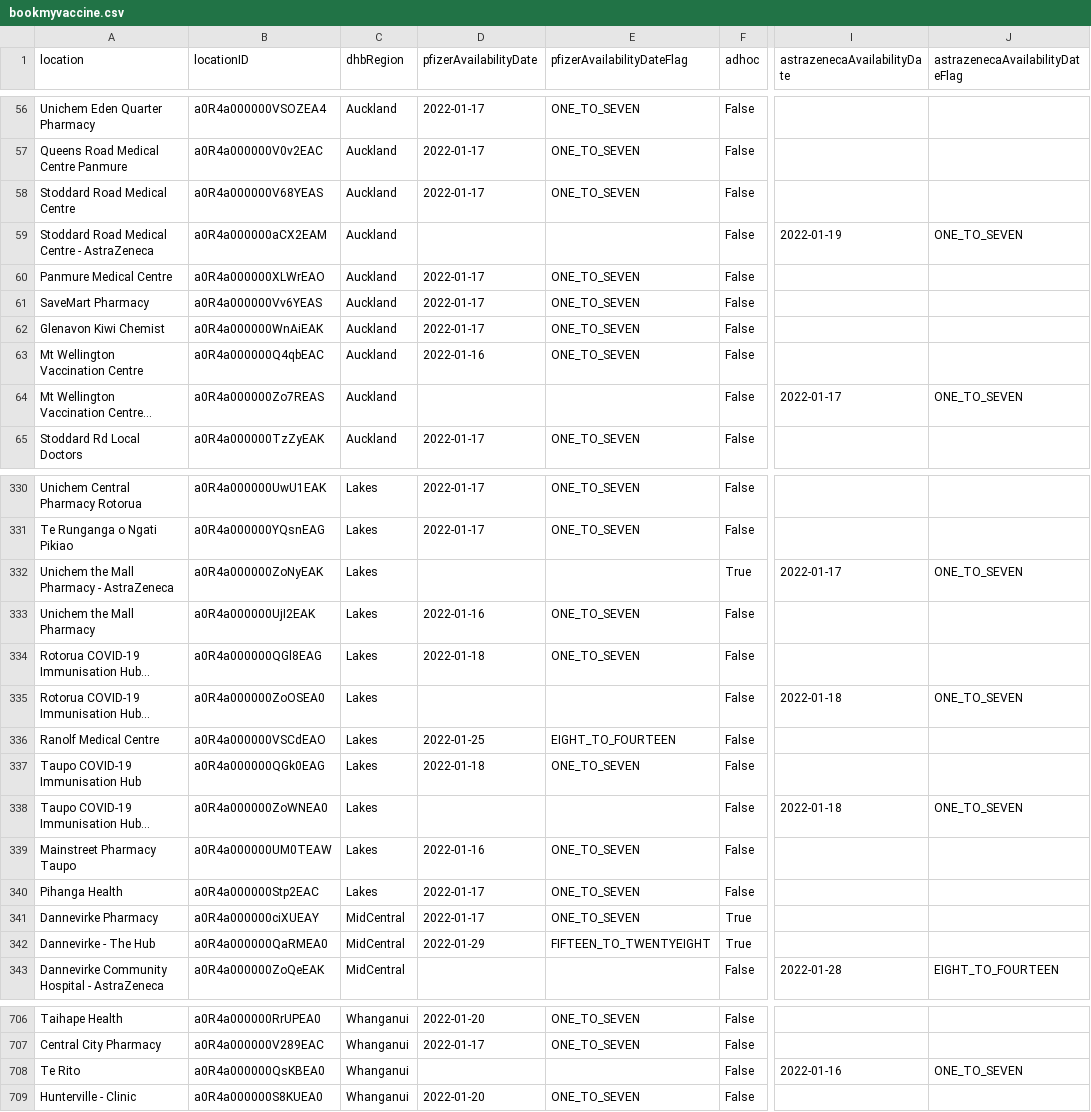
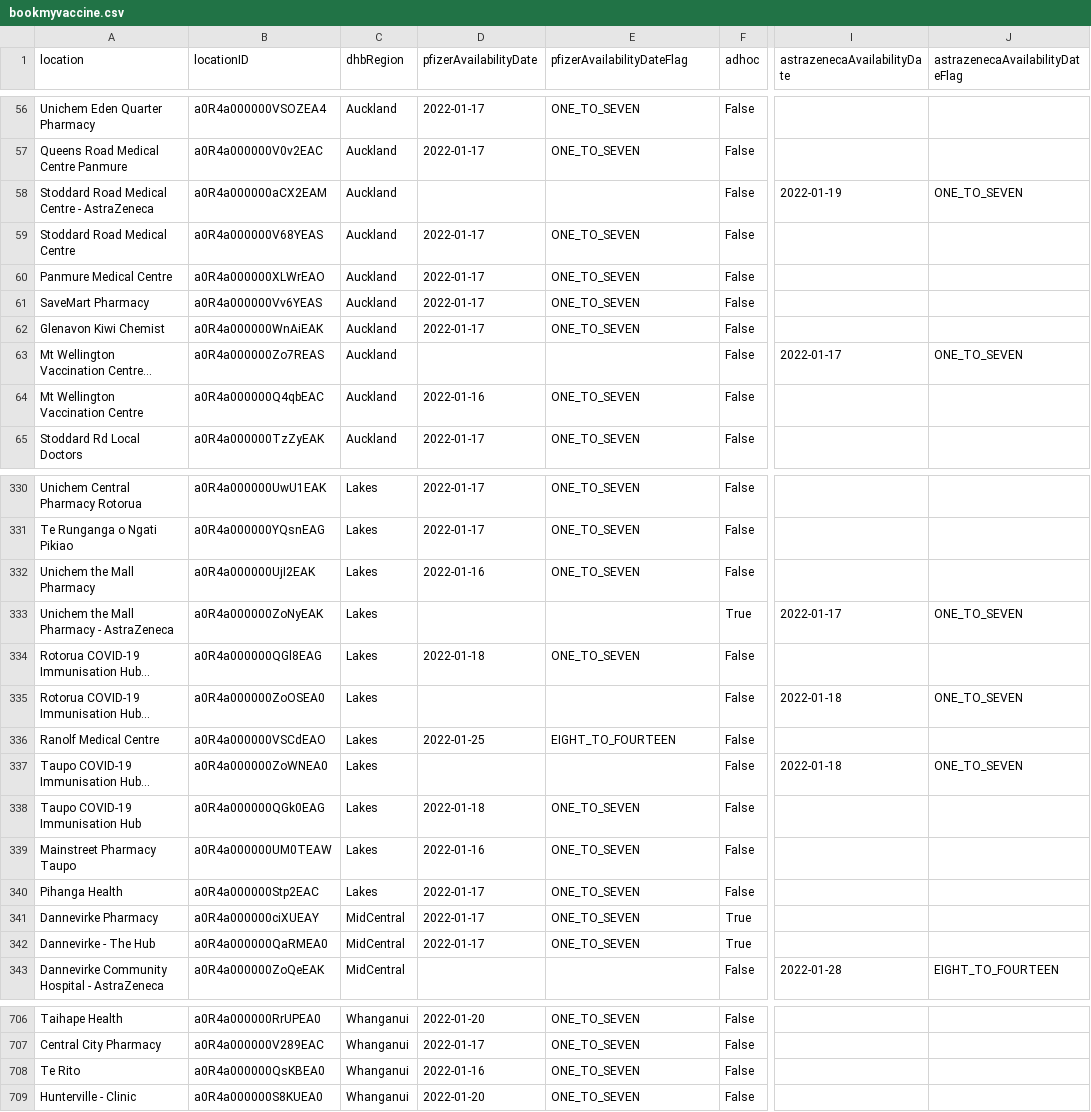
Before and after one commit to UoA-eResearch/nz-covid19-data-auto, a CSV file: vaccinations/bookmyvaccine.csv, drawn as a sheet; only a part is shown, gaps mark what is left out; long unchanged cells end in …; the diff covers the shown part only; the diff names each change by its address in the sheet, - before the commit and + after, or states it on an @@ line.

```diff
--- a/vaccinations/bookmyvaccine.csv
+++ b/vaccinations/bookmyvaccine.csv
@@ row 59 moved to row 58: Stoddard Road Medical Centre - AstraZene… @@
@@ row 64 moved to row 63: Mt Wellington Vaccination Centre - Astra… @@
@@ row 333 moved to row 332: Unichem the Mall Pharmacy @@
@@ row 338 moved to row 337: Taupo COVID-19 Immunisation Hub - AstraZ… @@
-D342 (pfizerAvailabilityDate): 2022-01-29
+D342 (pfizerAvailabilityDate): 2022-01-17
-E342 (pfizerAvailabilityDateFlag): FIFTEEN_TO_TWENTYEIGHT
+E342 (pfizerAvailabilityDateFlag): ONE_TO_SEVEN
-D708 (pfizerAvailabilityDate): (empty)
+D708 (pfizerAvailabilityDate): 2022-01-16
-E708 (pfizerAvailabilityDateFlag): (empty)
+E708 (pfizerAvailabilityDateFlag): ONE_TO_SEVEN
-I708 (astrazenecaAvailabilityDate): 2022-01-16
+I708 (astrazenecaAvailabilityDate): (empty)
-J708 (astrazenecaAvailabilityDateFlag): ONE_TO_SEVEN
+J708 (astrazenecaAvailabilityDateFlag): (empty)
```
Also changed, not shown: 20 moved rows elsewhere in this file, 1 other file.
